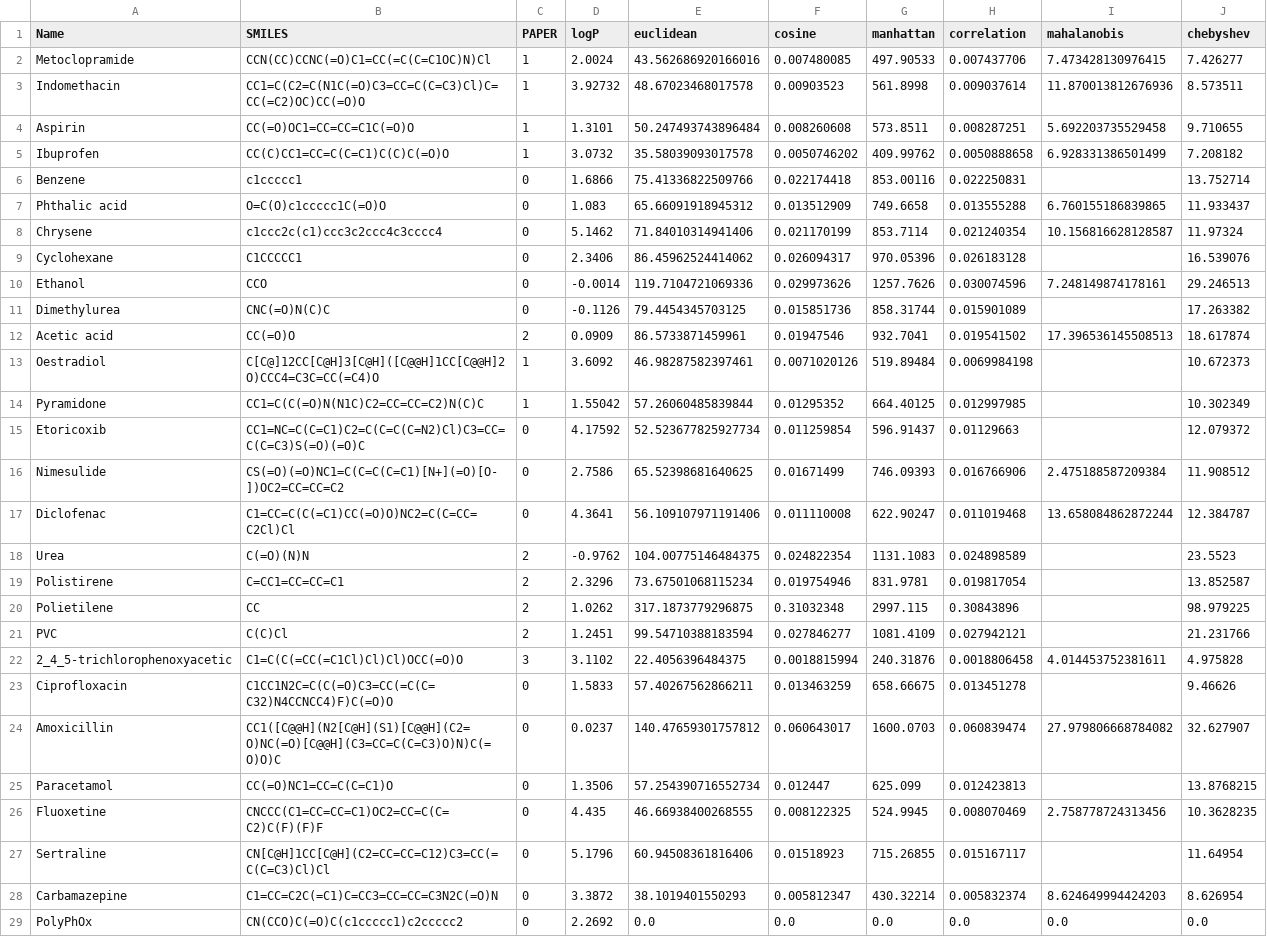
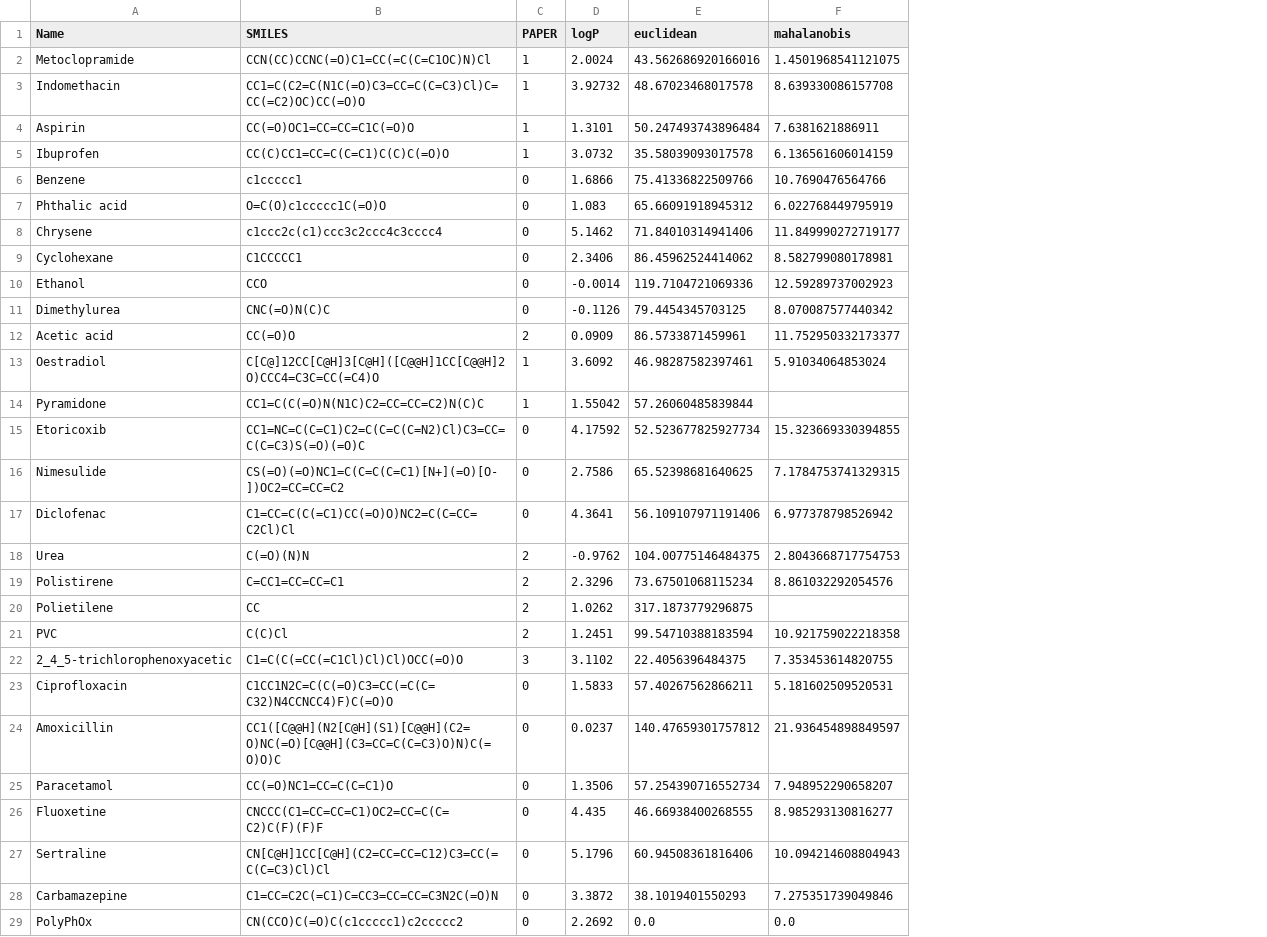
Before and after one commit to Duccioo/CACCA, a CSV file: saved_models/model_preCondRNN_v4.2/distance_polymer2.csv, drawn as a sheet; removed rows and columns are numbered as before the commit, all else as after; the diff names each change by its address in the sheet, - before the commit and + after, or states it on an @@ line.

```diff
--- a/saved_models/model_preCondRNN_v4.2/distance_polymer2.csv
+++ b/saved_models/model_preCondRNN_v4.2/distance_polymer2.csv
-column F (cosine), rows 2-29: 0.007480085 | 0.00903523 | 0.008260608 | 0.0050746202 | 0.022174418 | 0.013512909 | 0.021170199 | 0.026094317 | 0.029973626 | 0.015851736 | 0.01947546 | 0.0071020126 | 0.01295352 | 0.011259854 | 0.01671499 | 0.011110008 | 0.024822354 | 0.019754946 | 0.31032348 | 0.027846277 | 0.0018815994 | 0.013463259 | 0.060643017 | 0.012447 | 0.008122325 | 0.01518923 | 0.005812347 | 0.0
-column G (manhattan), rows 2-29: 497.90533 | 561.8998 | 573.8511 | 409.99762 | 853.00116 | 749.6658 | 853.7114 | 970.05396 | 1257.7626 | 858.31744 | 932.7041 | 519.89484 | 664.40125 | 596.91437 | 746.09393 | 622.90247 | 1131.1083 | 831.9781 | 2997.115 | 1081.4109 | 240.31876 | 658.66675 | 1600.0703 | 625.099 | 524.9945 | 715.26855 | 430.32214 | 0.0
-column H (correlation), rows 2-29: 0.007437706 | 0.009037614 | 0.008287251 | 0.0050888658 | 0.022250831 | 0.013555288 | 0.021240354 | 0.026183128 | 0.030074596 | 0.015901089 | 0.019541502 | 0.0069984198 | 0.012997985 | 0.01129663 | 0.016766906 | 0.011019468 | 0.024898589 | 0.019817054 | 0.30843896 | 0.027942121 | 0.0018806458 | 0.013451278 | 0.060839474 | 0.012423813 | 0.008070469 | 0.015167117 | 0.005832374 | 0.0
-column J (chebyshev), rows 2-29: 7.426277 | 8.573511 | 9.710655 | 7.208182 | 13.752714 | 11.933437 | 11.97324 | 16.539076 | 29.246513 | 17.263382 | 18.617874 | 10.672373 | 10.302349 | 12.079372 | 11.908512 | 12.384787 | 23.5523 | 13.852587 | 98.979225 | 21.231766 | 4.975828 | 9.46626 | 32.627907 | 13.8768215 | 10.3628235 | 11.64954 | 8.626954 | 0.0
-F2 (mahalanobis): 7.473428130976415
+F2 (mahalanobis): 1.4501968541121075
-F3 (mahalanobis): 11.870013812676936
+F3 (mahalanobis): 8.639330086157708
-F4 (mahalanobis): 5.692203735529458
+F4 (mahalanobis): 7.6381621886911
-F5 (mahalanobis): 6.928331386501499
+F5 (mahalanobis): 6.136561606014159
-F6 (mahalanobis): (empty)
+F6 (mahalanobis): 10.7690476564766
-F7 (mahalanobis): 6.760155186839865
+F7 (mahalanobis): 6.022768449795919
-F8 (mahalanobis): 10.156816628128587
+F8 (mahalanobis): 11.849990272719177
-F9 (mahalanobis): (empty)
+F9 (mahalanobis): 8.582799080178981
-F10 (mahalanobis): 7.248149874178161
+F10 (mahalanobis): 12.59289737002923
-F11 (mahalanobis): (empty)
+F11 (mahalanobis): 8.070087577440342
-F12 (mahalanobis): 17.396536145508513
+F12 (mahalanobis): 11.752950332173377
-F13 (mahalanobis): (empty)
+F13 (mahalanobis): 5.91034064853024
-F15 (mahalanobis): (empty)
+F15 (mahalanobis): 15.323669330394855
-F16 (mahalanobis): 2.475188587209384
+F16 (mahalanobis): 7.1784753741329315
-F17 (mahalanobis): 13.658084862872244
+F17 (mahalanobis): 6.977378798526942
-F18 (mahalanobis): (empty)
+F18 (mahalanobis): 2.8043668717754753
-F19 (mahalanobis): (empty)
+F19 (mahalanobis): 8.861032292054576
-F21 (mahalanobis): (empty)
+F21 (mahalanobis): 10.921759022218358
-F22 (mahalanobis): 4.014453752381611
+F22 (mahalanobis): 7.353453614820755
-F23 (mahalanobis): (empty)
+F23 (mahalanobis): 5.181602509520531
-F24 (mahalanobis): 27.979806668784082
+F24 (mahalanobis): 21.936454898849597
-F25 (mahalanobis): (empty)
+F25 (mahalanobis): 7.948952290658207
-F26 (mahalanobis): 2.758778724313456
+F26 (mahalanobis): 8.985293130816277
-F27 (mahalanobis): (empty)
+F27 (mahalanobis): 10.094214608804943
-F28 (mahalanobis): 8.624649994424203
+F28 (mahalanobis): 7.275351739049846
```
Also changed, not shown: 24 other files.
